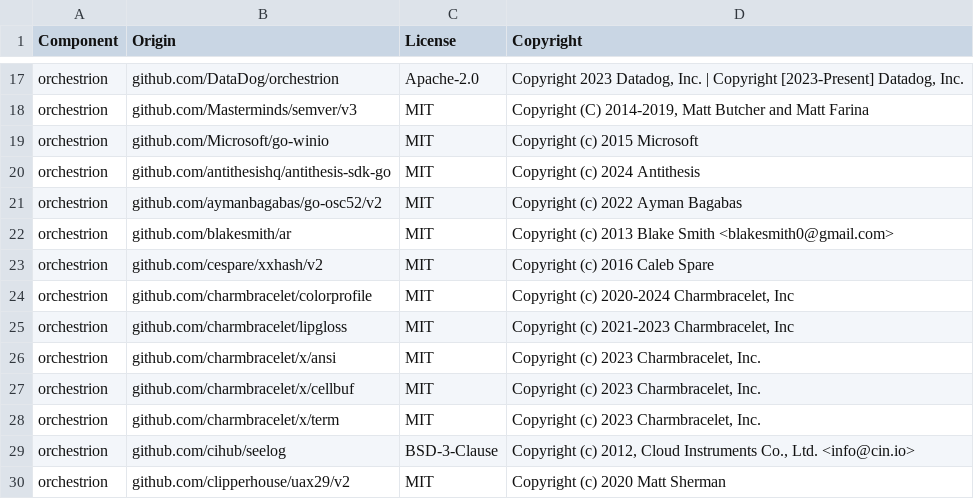
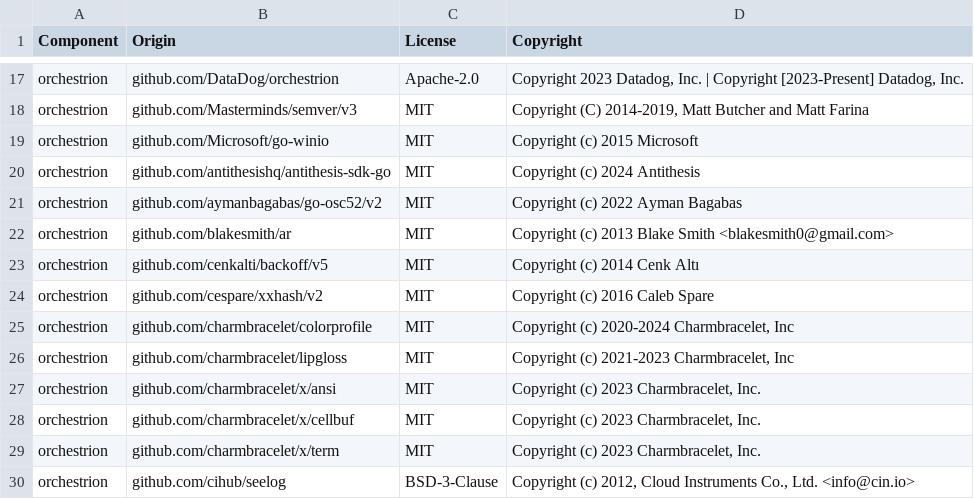
Before and after one commit to DataDog/orchestrion, a CSV file: LICENSE-3rdparty.csv, drawn as a sheet; only a part is shown, gaps mark what is left out; the shorter side is filled out with more unchanged rows; the diff names each change by its address in the sheet, - before the commit and + after, or states it on an @@ line.

```diff
--- a/LICENSE-3rdparty.csv
+++ b/LICENSE-3rdparty.csv
+row 23: orchestrion | github.com/cenkalti/backoff/v5 | MIT | Copyright (c) 2014 Cenk Altı
```
